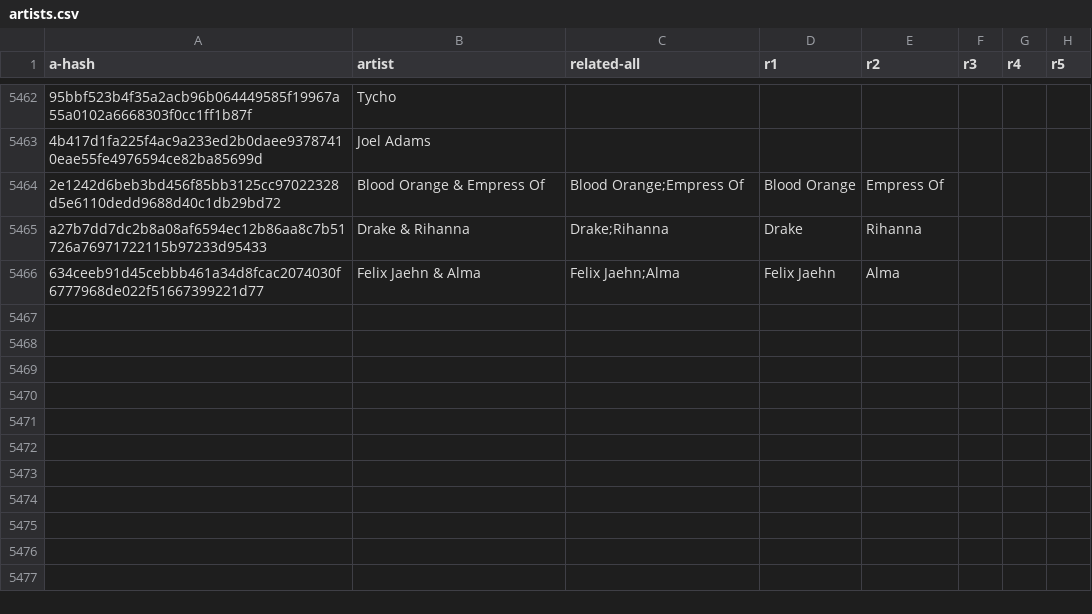
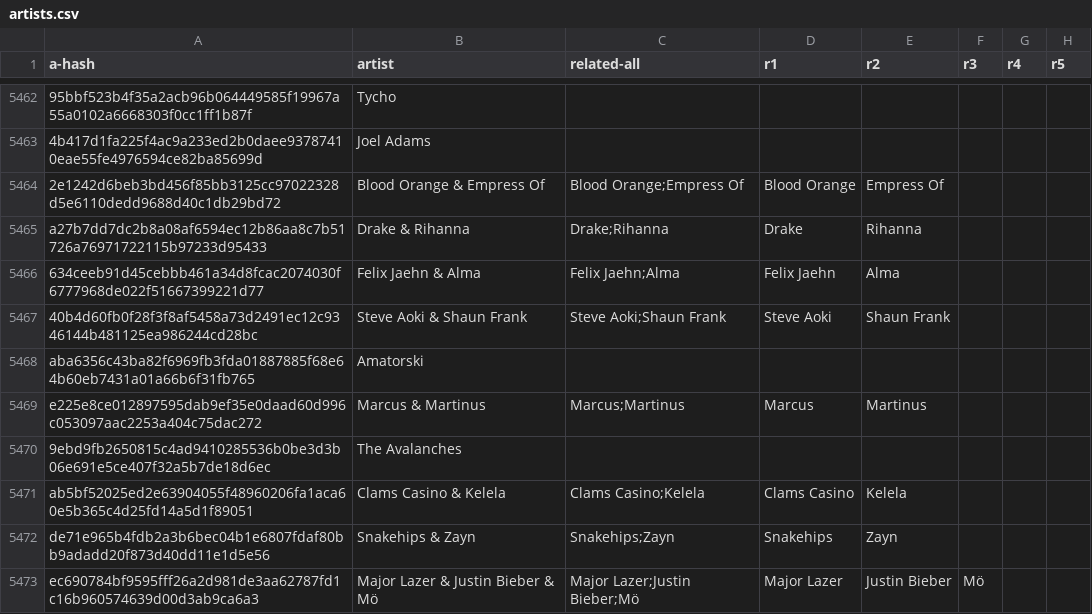
Before and after one commit to oniongarlic/YlePlaylistData, a CSV file: artists.csv, drawn as a sheet; only a part is shown, gaps mark what is left out; the diff names each change by its address in the sheet, - before the commit and + after, or states it on an @@ line.

```diff
--- a/artists.csv
+++ b/artists.csv
+row 5467: 40b4d60fb0f28f3f8af5458a73d2491ec12c9346144b481125ea986244cd28bc | Steve Aoki & Shaun Frank | Steve Aoki;Shaun Frank | Steve Aoki | Shaun Frank
+row 5468: aba6356c43ba82f6969fb3fda01887885f68e64b60eb7431a01a66b6f31fb765 | Amatorski
+row 5469: e225e8ce012897595dab9ef35e0daad60d996c053097aac2253a404c75dac272 | Marcus & Martinus | Marcus;Martinus | Marcus | Martinus
+row 5470: 9ebd9fb2650815c4ad9410285536b0be3d3b06e691e5ce407f32a5b7de18d6ec | The Avalanches
+row 5471: ab5bf52025ed2e63904055f48960206fa1aca60e5b365c4d25fd14a5d1f89051 | Clams Casino & Kelela | Clams Casino;Kelela | Clams Casino | Kelela
+row 5472: de71e965b4fdb2a3b6bec04b1e6807fdaf80bb9adadd20f873d40dd11e1d5e56 | Snakehips & Zayn | Snakehips;Zayn | Snakehips | Zayn
+row 5473: ec690784bf9595fff26a2d981de3aa62787fd1c16b960574639d00d3ab9ca6a3 | Major Lazer & Justin Bieber & Mö | Major Lazer;Justin Bieber;Mö | Major Lazer | Justin Bieber | Mö
```
Also changed, not shown: 1 other file.
